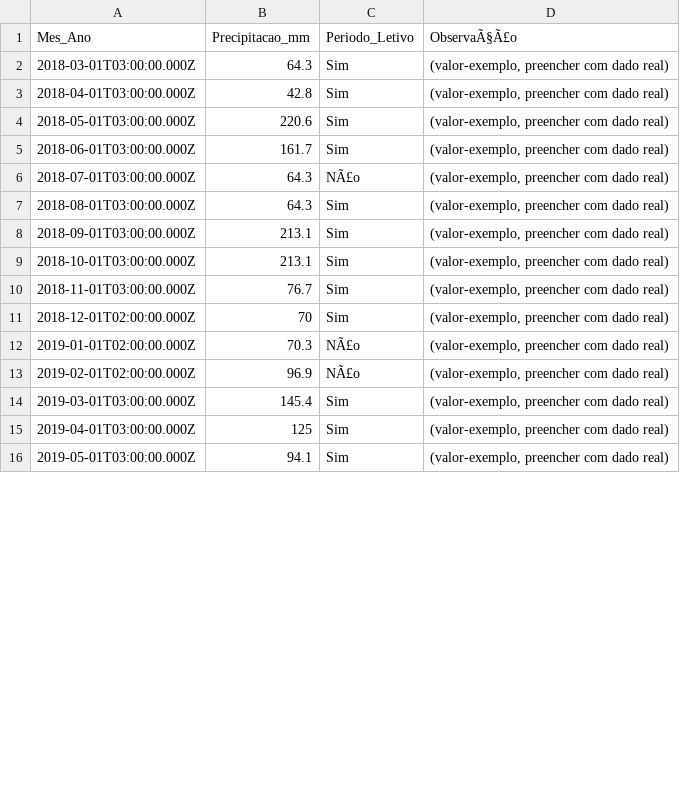
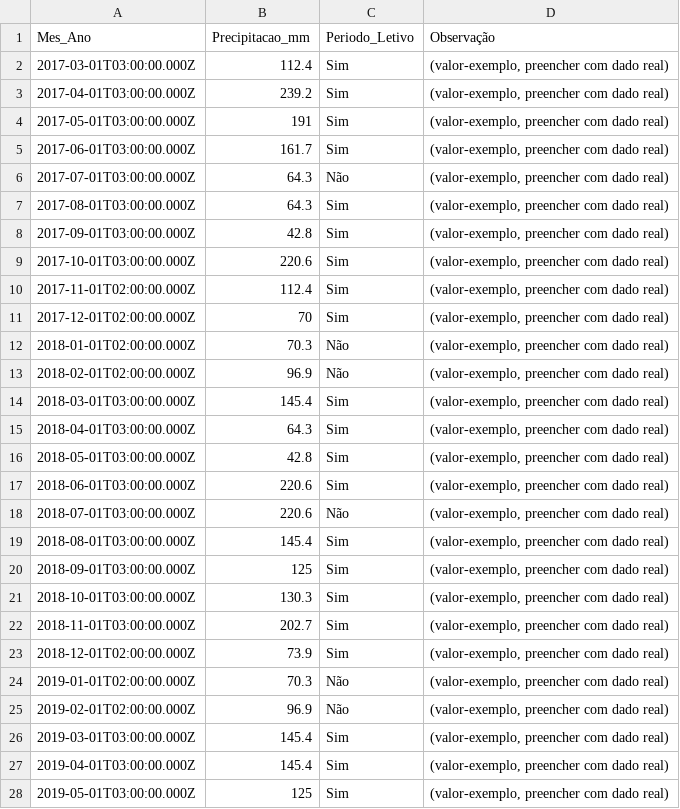
Before and after one commit to adinailson88/malha-previsao-chamados, a CSV file: dados_csv/contexto_sazonal.csv, drawn as a sheet; only a part is shown; the diff covers the shown part only.

```diff
--- a/dados_csv/contexto_sazonal.csv
+++ b/dados_csv/contexto_sazonal.csv
@@ -1,16 +1,28 @@
-Mes_Ano,Precipitacao_mm,Periodo_Letivo,ObservaÃ§Ã£o
-2018-03-01T03:00:00.000Z,64.3,Sim,"(valor-exemplo, preencher com dado real)"
-2018-04-01T03:00:00.000Z,42.8,Sim,"(valor-exemplo, preencher com dado real)"
-2018-05-01T03:00:00.000Z,220.6,Sim,"(valor-exemplo, preencher com dado real)"
-2018-06-01T03:00:00.000Z,161.7,Sim,"(valor-exemplo, preencher com dado real)"
-2018-07-01T03:00:00.000Z,64.3,NÃ£o,"(valor-exemplo, preencher com dado real)"
-2018-08-01T03:00:00.000Z,64.3,Sim,"(valor-exemplo, preencher com dado real)"
-2018-09-01T03:00:00.000Z,213.1,Sim,"(valor-exemplo, preencher com dado real)"
-2018-10-01T03:00:00.000Z,213.1,Sim,"(valor-exemplo, preencher com dado real)"
-2018-11-01T03:00:00.000Z,76.7,Sim,"(valor-exemplo, preencher com dado real)"
-2018-12-01T02:00:00.000Z,70,Sim,"(valor-exemplo, preencher com dado real)"
-2019-01-01T02:00:00.000Z,70.3,NÃ£o,"(valor-exemplo, preencher com dado real)"
-2019-02-01T02:00:00.000Z,96.9,NÃ£o,"(valor-exemplo, preencher com dado real)"
+Mes_Ano,Precipitacao_mm,Periodo_Letivo,Observação
+2017-03-01T03:00:00.000Z,112.4,Sim,"(valor-exemplo, preencher com dado real)"
+2017-04-01T03:00:00.000Z,239.2,Sim,"(valor-exemplo, preencher com dado real)"
+2017-05-01T03:00:00.000Z,191,Sim,"(valor-exemplo, preencher com dado real)"
+2017-06-01T03:00:00.000Z,161.7,Sim,"(valor-exemplo, preencher com dado real)"
+2017-07-01T03:00:00.000Z,64.3,Não,"(valor-exemplo, preencher com dado real)"
+2017-08-01T03:00:00.000Z,64.3,Sim,"(valor-exemplo, preencher com dado real)"
+2017-09-01T03:00:00.000Z,42.8,Sim,"(valor-exemplo, preencher com dado real)"
+2017-10-01T03:00:00.000Z,220.6,Sim,"(valor-exemplo, preencher com dado real)"
+2017-11-01T02:00:00.000Z,112.4,Sim,"(valor-exemplo, preencher com dado real)"
+2017-12-01T02:00:00.000Z,70,Sim,"(valor-exemplo, preencher com dado real)"
+2018-01-01T02:00:00.000Z,70.3,Não,"(valor-exemplo, preencher com dado real)"
+2018-02-01T02:00:00.000Z,96.9,Não,"(valor-exemplo, preencher com dado real)"
+2018-03-01T03:00:00.000Z,145.4,Sim,"(valor-exemplo, preencher com dado real)"
+2018-04-01T03:00:00.000Z,64.3,Sim,"(valor-exemplo, preencher com dado real)"
+2018-05-01T03:00:00.000Z,42.8,Sim,"(valor-exemplo, preencher com dado real)"
+2018-06-01T03:00:00.000Z,220.6,Sim,"(valor-exemplo, preencher com dado real)"
+2018-07-01T03:00:00.000Z,220.6,Não,"(valor-exemplo, preencher com dado real)"
+2018-08-01T03:00:00.000Z,145.4,Sim,"(valor-exemplo, preencher com dado real)"
+2018-09-01T03:00:00.000Z,125,Sim,"(valor-exemplo, preencher com dado real)"
+2018-10-01T03:00:00.000Z,130.3,Sim,"(valor-exemplo, preencher com dado real)"
+2018-11-01T03:00:00.000Z,202.7,Sim,"(valor-exemplo, preencher com dado real)"
+2018-12-01T02:00:00.000Z,73.9,Sim,"(valor-exemplo, preencher com dado real)"
+2019-01-01T02:00:00.000Z,70.3,Não,"(valor-exemplo, preencher com dado real)"
+2019-02-01T02:00:00.000Z,96.9,Não,"(valor-exemplo, preencher com dado real)"
 2019-03-01T03:00:00.000Z,145.4,Sim,"(valor-exemplo, preencher com dado real)"
-2019-04-01T03:00:00.000Z,125,Sim,"(valor-exemplo, preencher com dado real)"
-2019-05-01T03:00:00.000Z,94.1,Sim,"(valor-exemplo, preencher com dado real)"
+2019-04-01T03:00:00.000Z,145.4,Sim,"(valor-exemplo, preencher com dado real)"
+2019-05-01T03:00:00.000Z,125,Sim,"(valor-exemplo, preencher com dado real)"
```
Also changed, not shown: 94 edited cells elsewhere in this file, dados_csv/previsao_crps_multicriterio.csv, dados_csv/previsao_diebold_mariano.csv, 20 other files.
